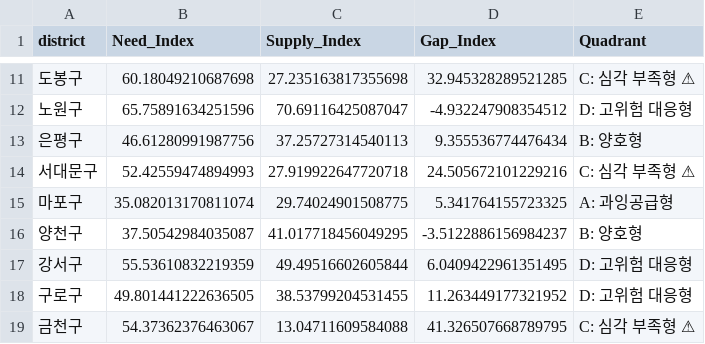
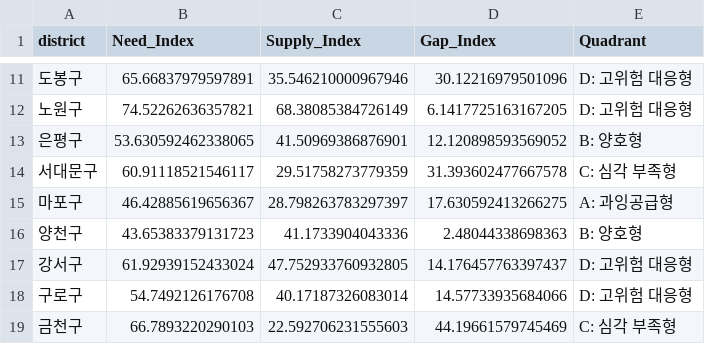
Before and after one commit to kmj060703/python_ws, a CSV file: data/processed/mhvi_final_result.csv, drawn as a sheet; only a part is shown, gaps mark what is left out; the diff covers the shown part only; the diff names each change by its address in the sheet, - before the commit and + after, or states it on an @@ line.

Commit message:
Add analysis_main and update analysis results

```diff
--- a/data/processed/mhvi_final_result.csv
+++ b/data/processed/mhvi_final_result.csv
-B11 (Need_Index): 60.18049210687698
+B11 (Need_Index): 65.66837979597891
-C11 (Supply_Index): 27.235163817355698
+C11 (Supply_Index): 35.546210000967946
-D11 (Gap_Index): 32.945328289521285
+D11 (Gap_Index): 30.12216979501096
-E11 (Quadrant): C: 심각 부족형 ⚠
+E11 (Quadrant): D: 고위험 대응형
-B12 (Need_Index): 65.75891634251596
+B12 (Need_Index): 74.52262636357821
-C12 (Supply_Index): 70.69116425087047
+C12 (Supply_Index): 68.38085384726149
-D12 (Gap_Index): -4.932247908354512
+D12 (Gap_Index): 6.1417725163167205
-B13 (Need_Index): 46.61280991987756
+B13 (Need_Index): 53.630592462338065
-C13 (Supply_Index): 37.25727314540113
+C13 (Supply_Index): 41.50969386876901
-D13 (Gap_Index): 9.355536774476434
+D13 (Gap_Index): 12.120898593569052
-B14 (Need_Index): 52.42559474894993
+B14 (Need_Index): 60.91118521546117
-C14 (Supply_Index): 27.919922647720718
+C14 (Supply_Index): 29.51758273779359
-D14 (Gap_Index): 24.505672101229216
+D14 (Gap_Index): 31.393602477667578
-E14 (Quadrant): C: 심각 부족형 ⚠
+E14 (Quadrant): C: 심각 부족형
-B15 (Need_Index): 35.082013170811074
+B15 (Need_Index): 46.42885619656367
-C15 (Supply_Index): 29.74024901508775
+C15 (Supply_Index): 28.798263783297397
-D15 (Gap_Index): 5.341764155723325
+D15 (Gap_Index): 17.630592413266275
-B16 (Need_Index): 37.50542984035087
+B16 (Need_Index): 43.65383379131723
-C16 (Supply_Index): 41.017718456049295
+C16 (Supply_Index): 41.1733904043336
-D16 (Gap_Index): -3.5122886156984237
+D16 (Gap_Index): 2.48044338698363
-B17 (Need_Index): 55.53610832219359
+B17 (Need_Index): 61.92939152433024
-C17 (Supply_Index): 49.49516602605844
+C17 (Supply_Index): 47.752933760932805
-D17 (Gap_Index): 6.0409422961351495
+D17 (Gap_Index): 14.176457763397437
-B18 (Need_Index): 49.801441222636505
+B18 (Need_Index): 54.7492126176708
-C18 (Supply_Index): 38.53799204531455
+C18 (Supply_Index): 40.17187326083014
-D18 (Gap_Index): 11.263449177321952
+D18 (Gap_Index): 14.57733935684066
-B19 (Need_Index): 54.37362376463067
+B19 (Need_Index): 66.7893220290103
-C19 (Supply_Index): 13.04711609584088
+C19 (Supply_Index): 22.592706231555603
-D19 (Gap_Index): 41.326507668789795
+D19 (Gap_Index): 44.19661579745469
-E19 (Quadrant): C: 심각 부족형 ⚠
+E19 (Quadrant): C: 심각 부족형
```
Also changed, not shown: 55 edited cells elsewhere in this file, 1 other file.
